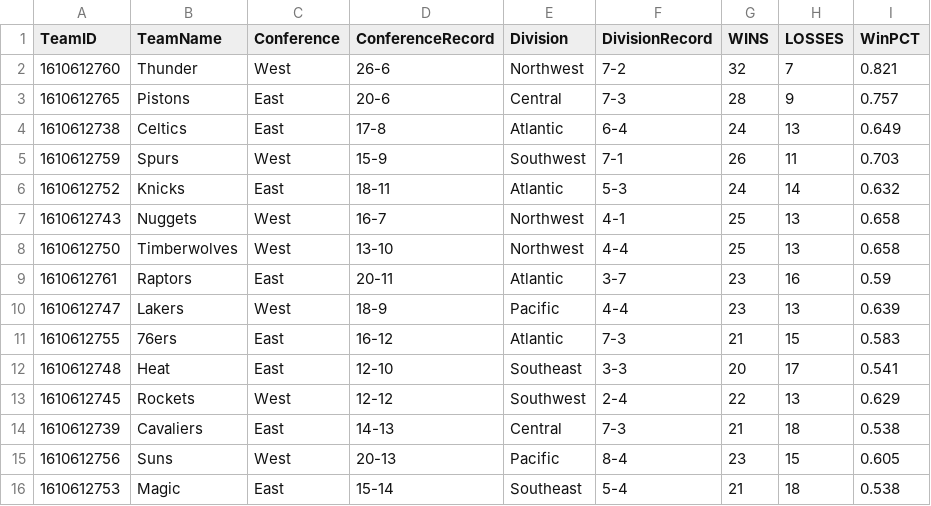
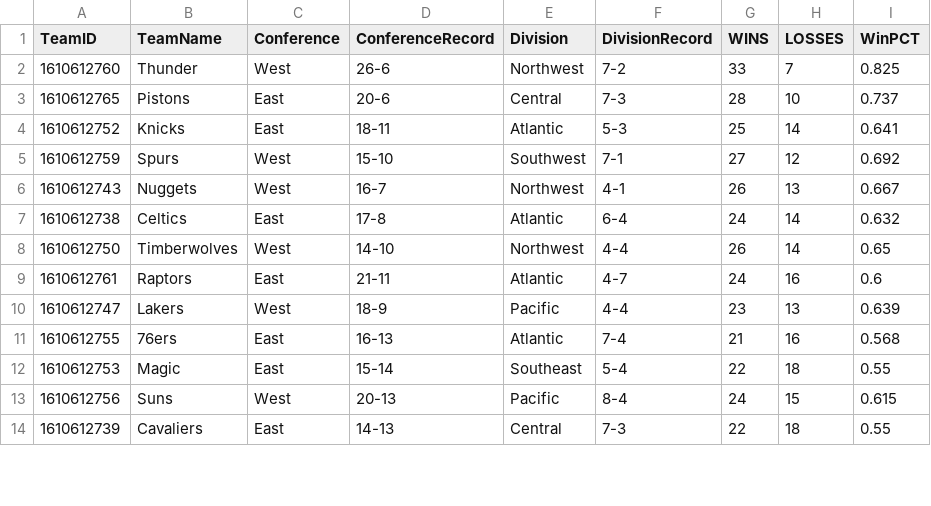
Before and after one commit to TechMax14/Sports-Analysis-Platform, a CSV file: backend/data/processed/nba_standings.csv, drawn as a sheet; only a part is shown; the diff covers the shown part only.

```diff
--- a/backend/data/processed/nba_standings.csv
+++ b/backend/data/processed/nba_standings.csv
@@ -1,16 +1,14 @@
 TeamID,TeamName,Conference,ConferenceRecord,Division,DivisionRecord,WINS,LOSSES,WinPCT
-1610612760,Thunder,West,26-6,Northwest,7-2,32,7,0.821
-1610612765,Pistons,East,20-6,Central,7-3,28,9,0.757
-1610612738,Celtics,East,17-8,Atlantic,6-4,24,13,0.649
-1610612759,Spurs,West,15-9,Southwest,7-1,26,11,0.703
-1610612752,Knicks,East,18-11,Atlantic,5-3,24,14,0.632
-1610612743,Nuggets,West,16-7,Northwest,4-1,25,13,0.658
-1610612750,Timberwolves,West,13-10,Northwest,4-4,25,13,0.658
-1610612761,Raptors,East,20-11,Atlantic,3-7,23,16,0.59
+1610612760,Thunder,West,26-6,Northwest,7-2,33,7,0.825
+1610612765,Pistons,East,20-6,Central,7-3,28,10,0.737
+1610612752,Knicks,East,18-11,Atlantic,5-3,25,14,0.641
+1610612759,Spurs,West,15-10,Southwest,7-1,27,12,0.692
+1610612743,Nuggets,West,16-7,Northwest,4-1,26,13,0.667
+1610612738,Celtics,East,17-8,Atlantic,6-4,24,14,0.632
+1610612750,Timberwolves,West,14-10,Northwest,4-4,26,14,0.65
+1610612761,Raptors,East,21-11,Atlantic,4-7,24,16,0.6
 1610612747,Lakers,West,18-9,Pacific,4-4,23,13,0.639
-1610612755,76ers,East,16-12,Atlantic,7-3,21,15,0.583
-1610612748,Heat,East,12-10,Southeast,3-3,20,17,0.541
-1610612745,Rockets,West,12-12,Southwest,2-4,22,13,0.629
-1610612739,Cavaliers,East,14-13,Central,7-3,21,18,0.538
-1610612756,Suns,West,20-13,Pacific,8-4,23,15,0.605
-1610612753,Magic,East,15-14,Southeast,5-4,21,18,0.538
+1610612755,76ers,East,16-13,Atlantic,7-4,21,16,0.568
+1610612753,Magic,East,15-14,Southeast,5-4,22,18,0.55
+1610612756,Suns,West,20-13,Pacific,8-4,24,15,0.615
+1610612739,Cavaliers,East,14-13,Central,7-3,22,18,0.55
```
Also changed, not shown: 4 added rows, 2 removed rows and 27 edited cells elsewhere in this file, backend/data/processed/nba_games.csv, backend/data/processed/nba_roster_master.csv, 9 other files.
